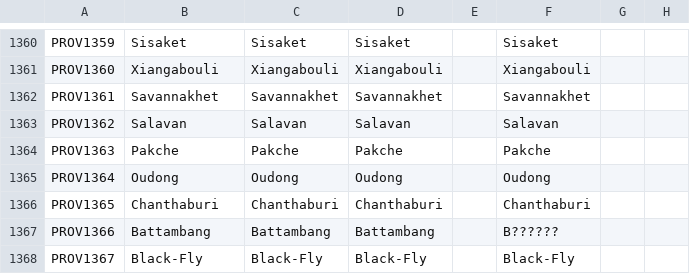
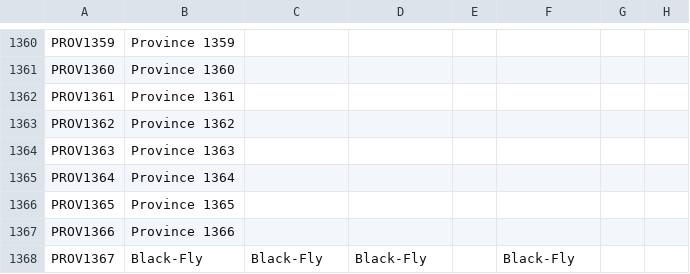
Before and after one commit to Garion132/The_Discworld_Project, a CSV file: localisation/provences_and_states.csv, drawn as a sheet; only a part is shown, gaps mark what is left out; the diff covers the shown part only; the diff names each change by its address in the sheet, - before the commit and + after, or states it on an @@ line.

```diff
--- a/localisation/provences_and_states.csv
+++ b/localisation/provences_and_states.csv
-B1360: Sisaket
+B1360: Province 1359
-C1360: Sisaket
+C1360: (empty)
-D1360: Sisaket
+D1360: (empty)
-F1360: Sisaket
+F1360: (empty)
-B1361: Xiangabouli
+B1361: Province 1360
-C1361: Xiangabouli
+C1361: (empty)
-D1361: Xiangabouli
+D1361: (empty)
-F1361: Xiangabouli
+F1361: (empty)
-B1362: Savannakhet
+B1362: Province 1361
-C1362: Savannakhet
+C1362: (empty)
-D1362: Savannakhet
+D1362: (empty)
-F1362: Savannakhet
+F1362: (empty)
-B1363: Salavan
+B1363: Province 1362
-C1363: Salavan
+C1363: (empty)
-D1363: Salavan
+D1363: (empty)
-F1363: Salavan
+F1363: (empty)
-B1364: Pakche
+B1364: Province 1363
-C1364: Pakche
+C1364: (empty)
-D1364: Pakche
+D1364: (empty)
-F1364: Pakche
+F1364: (empty)
-B1365: Oudong
+B1365: Province 1364
-C1365: Oudong
+C1365: (empty)
-D1365: Oudong
+D1365: (empty)
-F1365: Oudong
+F1365: (empty)
-B1366: Chanthaburi
+B1366: Province 1365
-C1366: Chanthaburi
+C1366: (empty)
-D1366: Chanthaburi
+D1366: (empty)
-F1366: Chanthaburi
+F1366: (empty)
-B1367: Battambang
+B1367: Province 1366
-C1367: Battambang
+C1367: (empty)
-D1367: Battambang
+D1367: (empty)
-F1367: B??????
+F1367: (empty)
```
Also changed, not shown: 132 edited cells elsewhere in this file, localisation/UBW.csv, localisation/discworld.csv, 11 other files.
